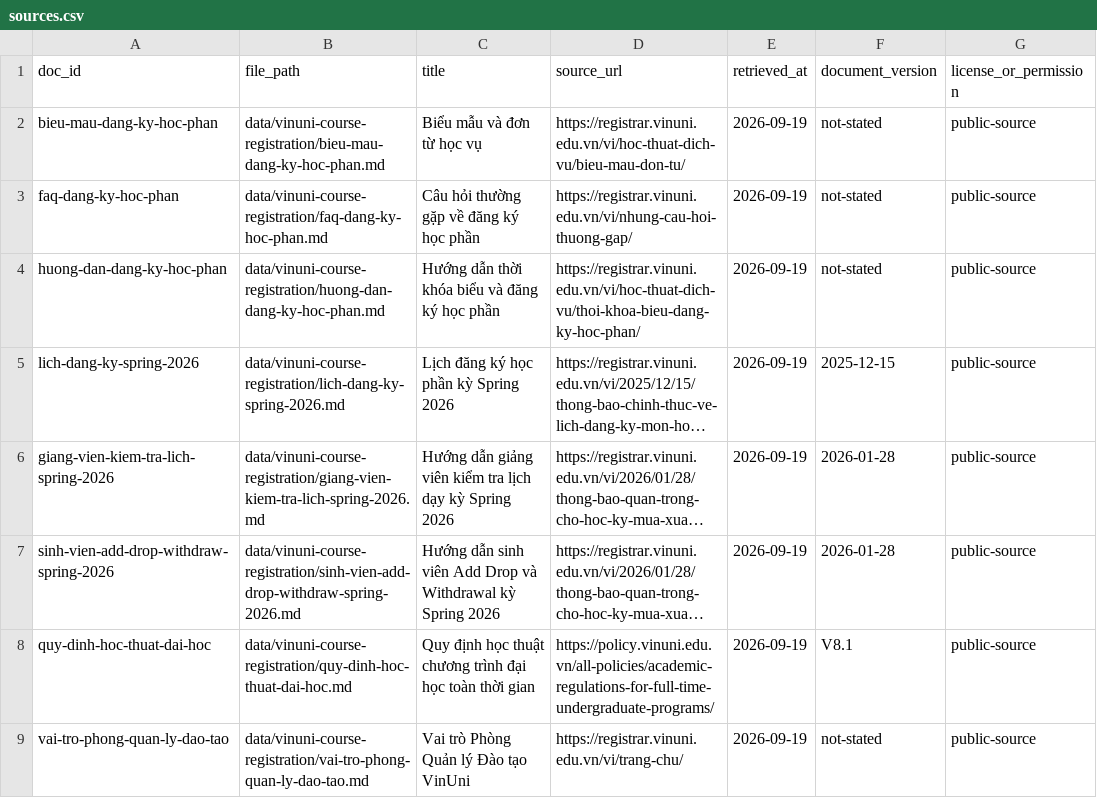
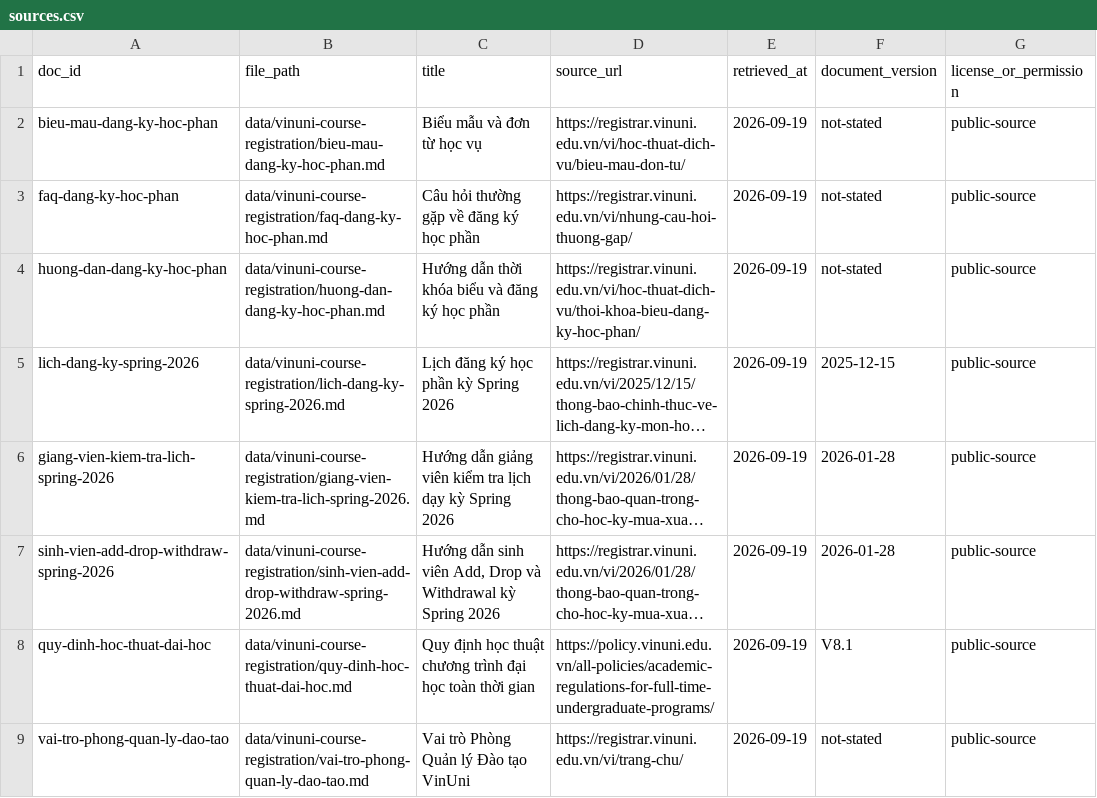
Before and after one commit to rin1652/K4-L3A-Data-Foundations, a CSV file: data/vinuni-course-registration/sources.csv, drawn as a sheet; long unchanged cells end in …; the diff names each change by its address in the sheet, - before the commit and + after, or states it on an @@ line.

Commit message:
fix: add BOM and quote titles containing commas in CSV data files

```diff
--- a/data/vinuni-course-registration/sources.csv
+++ b/data/vinuni-course-registration/sources.csv
-C7 (title): …sinh viên Add Drop và…
+C7 (title): …sinh viên Add, Drop và…
```
